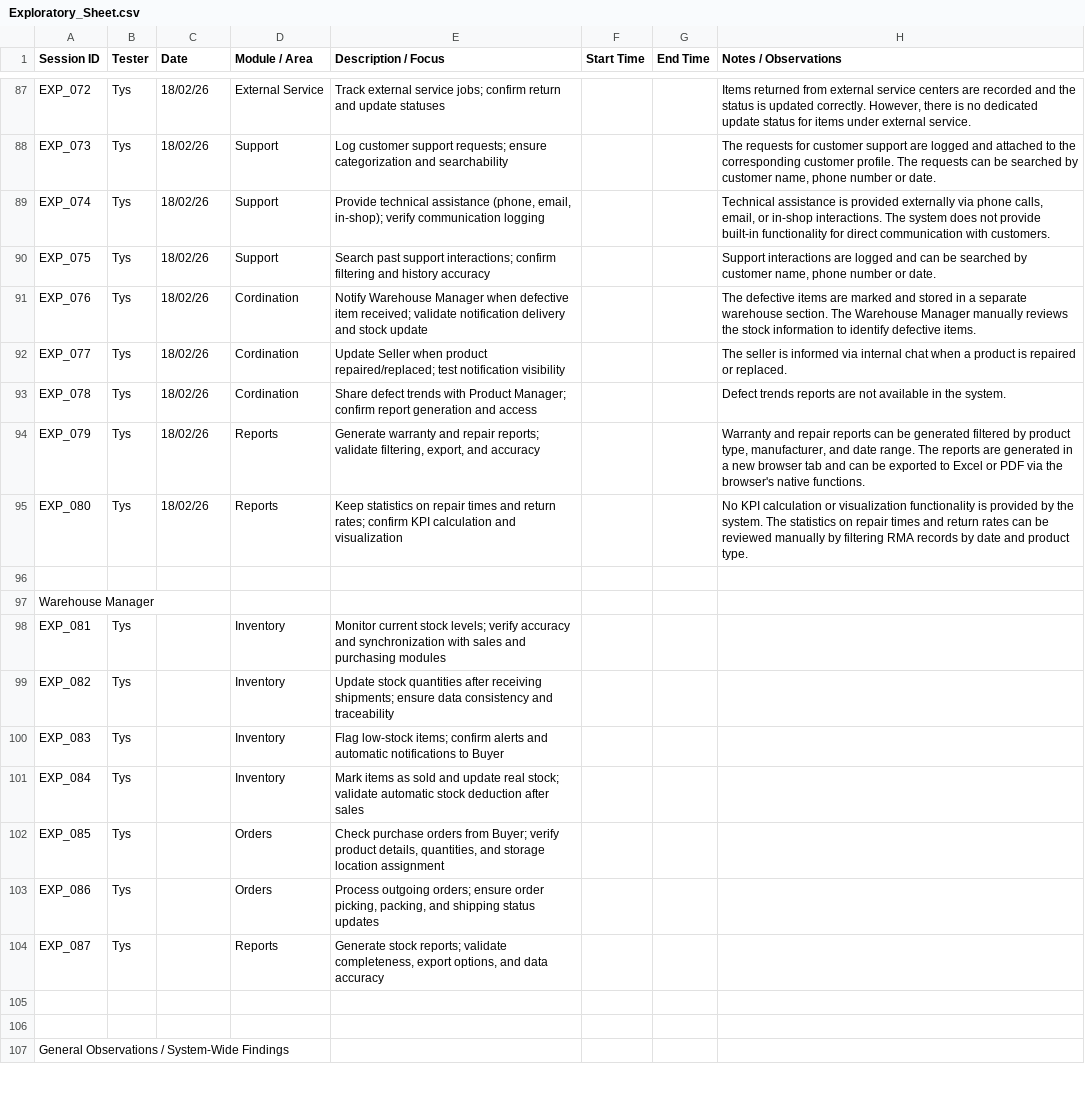
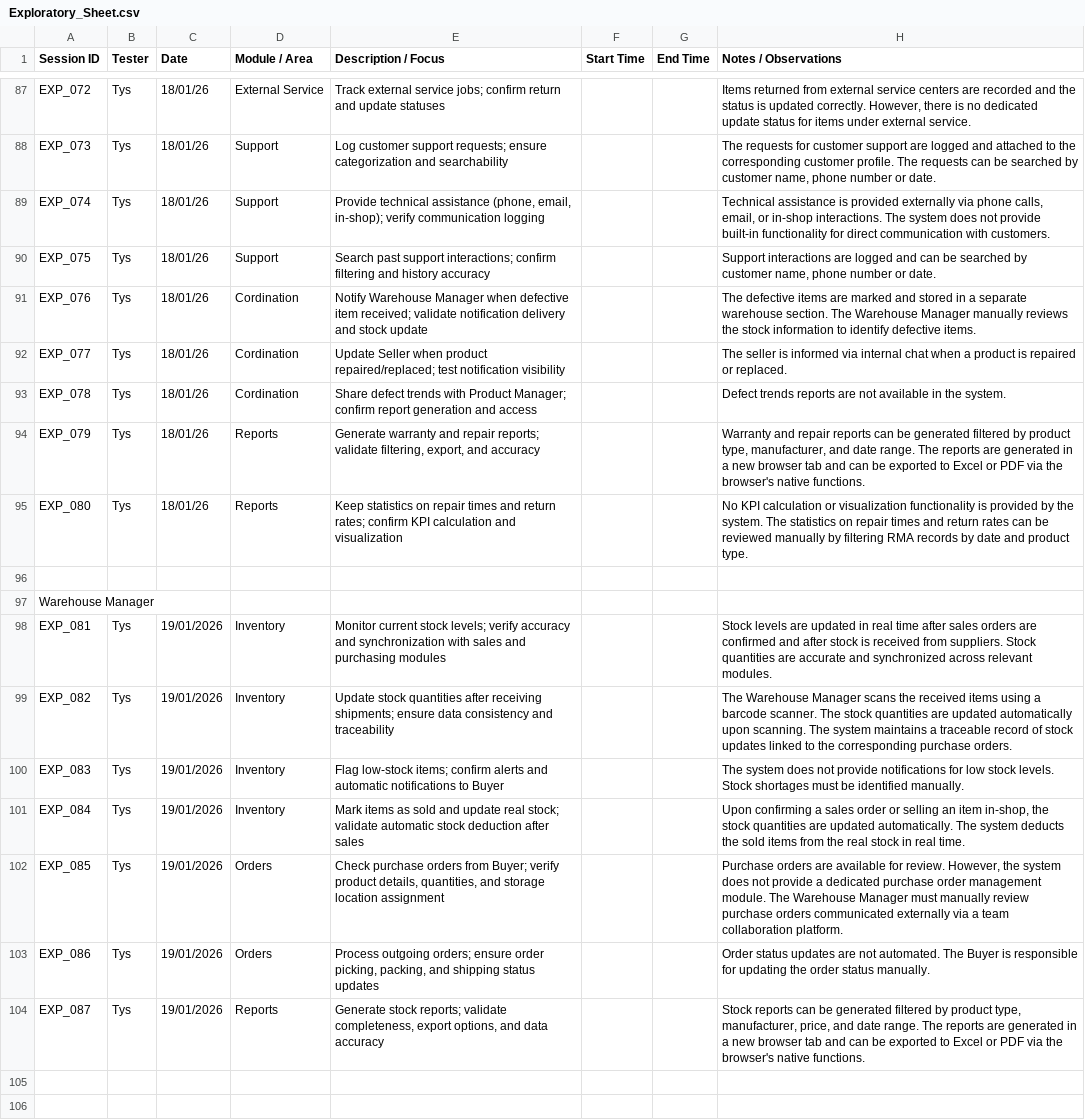
Before and after one commit to A-Tys/Vision_Studio_QA_Project, a CSV file: VSHOP - ERP/Exploratory_Testing/Exploratory_Sheet.csv, drawn as a sheet; only a part is shown, gaps mark what is left out; the shorter side is filled out with more unchanged rows; the diff covers the shown part only; the diff names each change by its address in the sheet, - before the commit and + after, or states it on an @@ line.

Commit message:
Finish warehouse manager testing sessions. Fulfill the exploratory testing sheet

```diff
--- a/VSHOP - ERP/Exploratory_Testing/Exploratory_Sheet.csv
+++ b/VSHOP - ERP/Exploratory_Testing/Exploratory_Sheet.csv
-C87:C95 (Date): 18/02/26
+C87:C95 (Date): 18/01/26
-C98:C104 (Date): (empty)
+C98:C104 (Date): 19/01/2026
-H98 (Notes / Observations): (empty)
+H98 (Notes / Observations): Stock levels are updated in real time after sales orders are confirmed and after stock is received from suppliers. Stock quantities are accurate and synchronized across relevant modules.
-H99 (Notes / Observations): (empty)
+H99 (Notes / Observations): The Warehouse Manager scans the received items using a barcode scanner. The stock quantities are updated automatically upon scanning. The system maintains a traceable record of stock updates linked to the corresponding purchase orders.
-H100 (Notes / Observations): (empty)
+H100 (Notes / Observations): The system does not provide notifications for low stock levels. Stock shortages must be identified manually.
-H101 (Notes / Observations): (empty)
+H101 (Notes / Observations): Upon confirming a sales order or selling an item in-shop, the stock quantities are updated automatically. The system deducts the sold items from the real stock in real time.
-H102 (Notes / Observations): (empty)
+H102 (Notes / Observations): Purchase orders are available for review. However, the system does not provide a dedicated purchase order management module. The Warehouse Manager must manually review purchase orders communicated externally via a team collaboration platform.
-H103 (Notes / Observations): (empty)
+H103 (Notes / Observations): Order status updates are not automated. The Buyer is responsible for updating the order status manually.
-H104 (Notes / Observations): (empty)
+H104 (Notes / Observations): Stock reports can be generated filtered by product type, manufacturer, price, and date range. The reports are generated in a new browser tab and can be exported to Excel or PDF via the browser's native functions.
```
Also changed, not shown: 25 edited cells elsewhere in this file.
